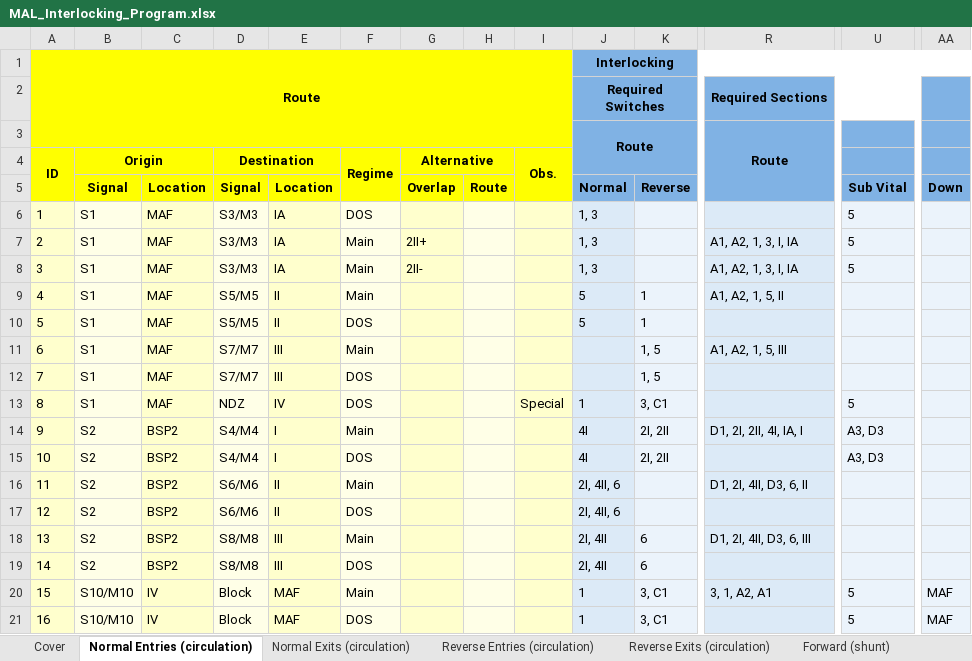
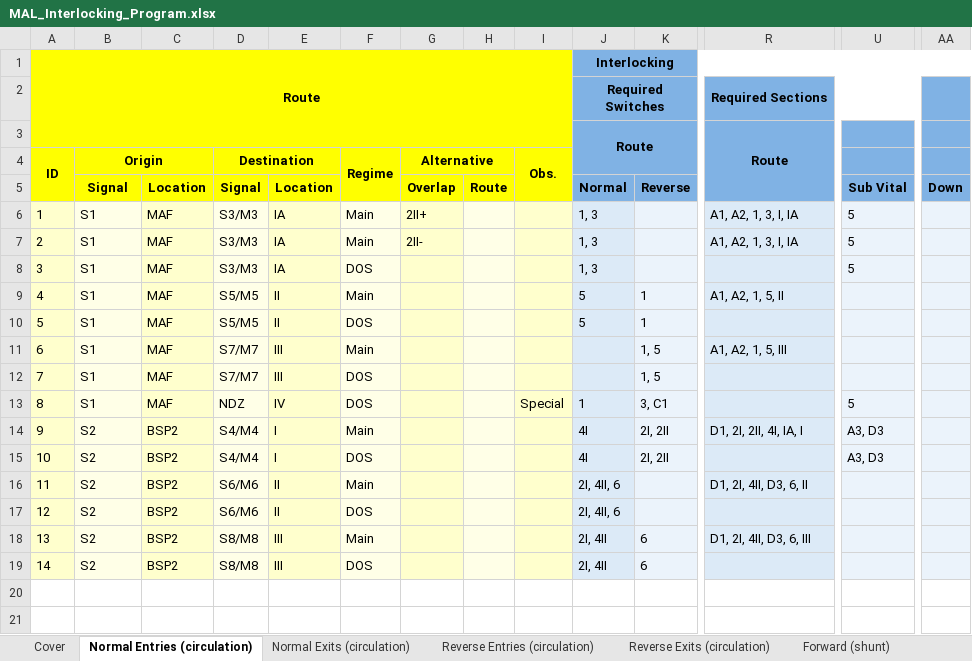
Before and after one commit to 7diogo-luis/ZIRCON, an Excel workbook: stations/output/MAL_Interlocking_Program.xlsx, sheet Normal Entries (circulation), drawn as a sheet; only a part is shown, gaps mark what is left out; values as stored, in another font and other column widths than the file's, no borders; removed rows and columns are numbered as before the commit, all else as after; rows hold the shown columns only; the diff names each change by its address in the sheet, - before the commit and + after, or states it on an @@ line.

```diff
--- a/stations/output/MAL_Interlocking_Program.xlsx (sheet Normal Entries (circulation))
+++ b/stations/output/MAL_Interlocking_Program.xlsx (sheet Normal Entries (circulation))
@@ column A (ID) renumbered between rows 6 and 7 @@
@@ row 6 moved to row 8: 3 @@
-row 20: 15 | S10/M10 | IV | Block | MAF | Main |  |  |  | 1 | 3, C1 | 3, 1, A2, A1 | 5 | MAF
-row 21: 16 | S10/M10 | IV | Block | MAF | DOS |  |  |  | 1 | 3, C1 |  | 5 | MAF
```
Also changed, not shown: sheet Normal Exits (circulation), sheet Cover, 7 other files.
